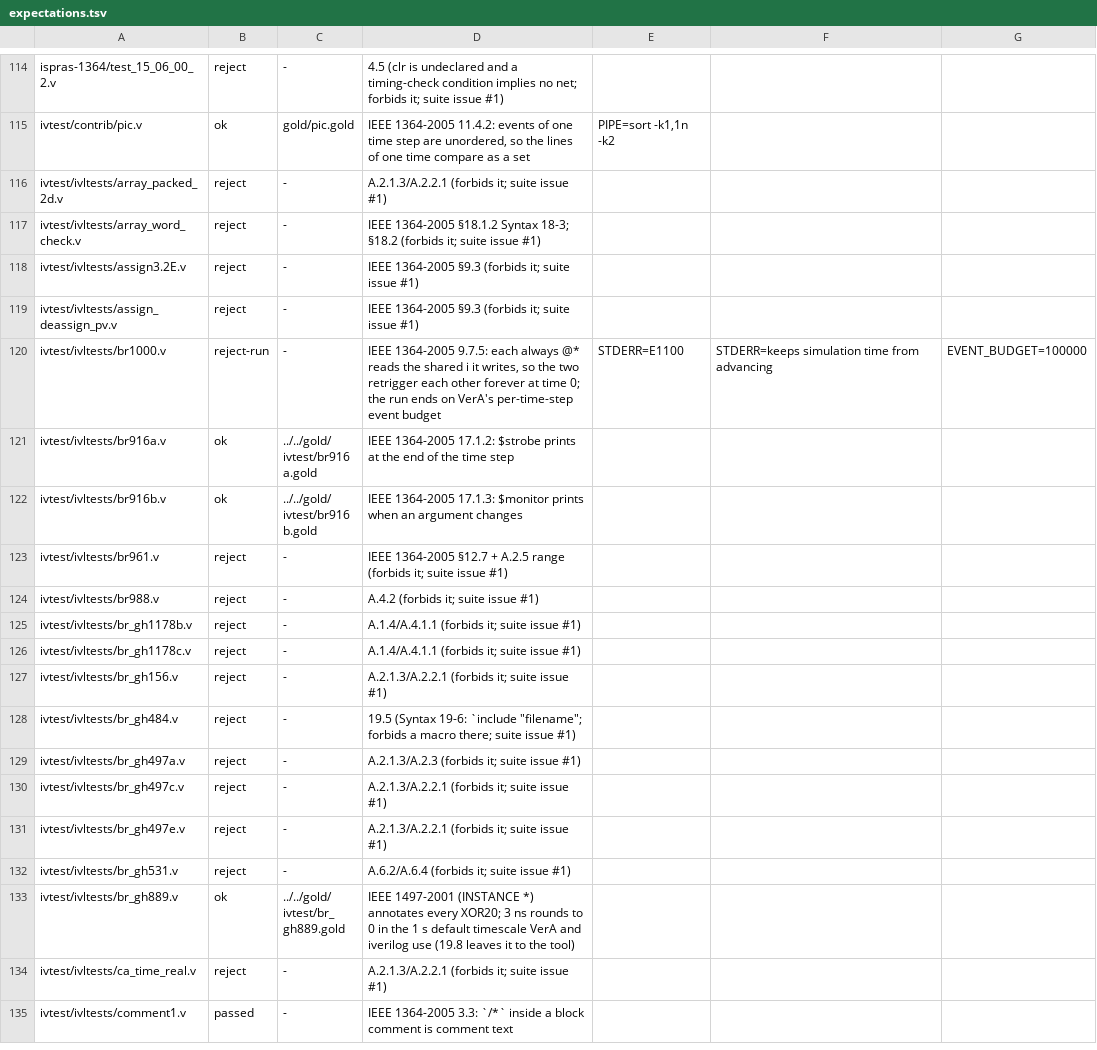
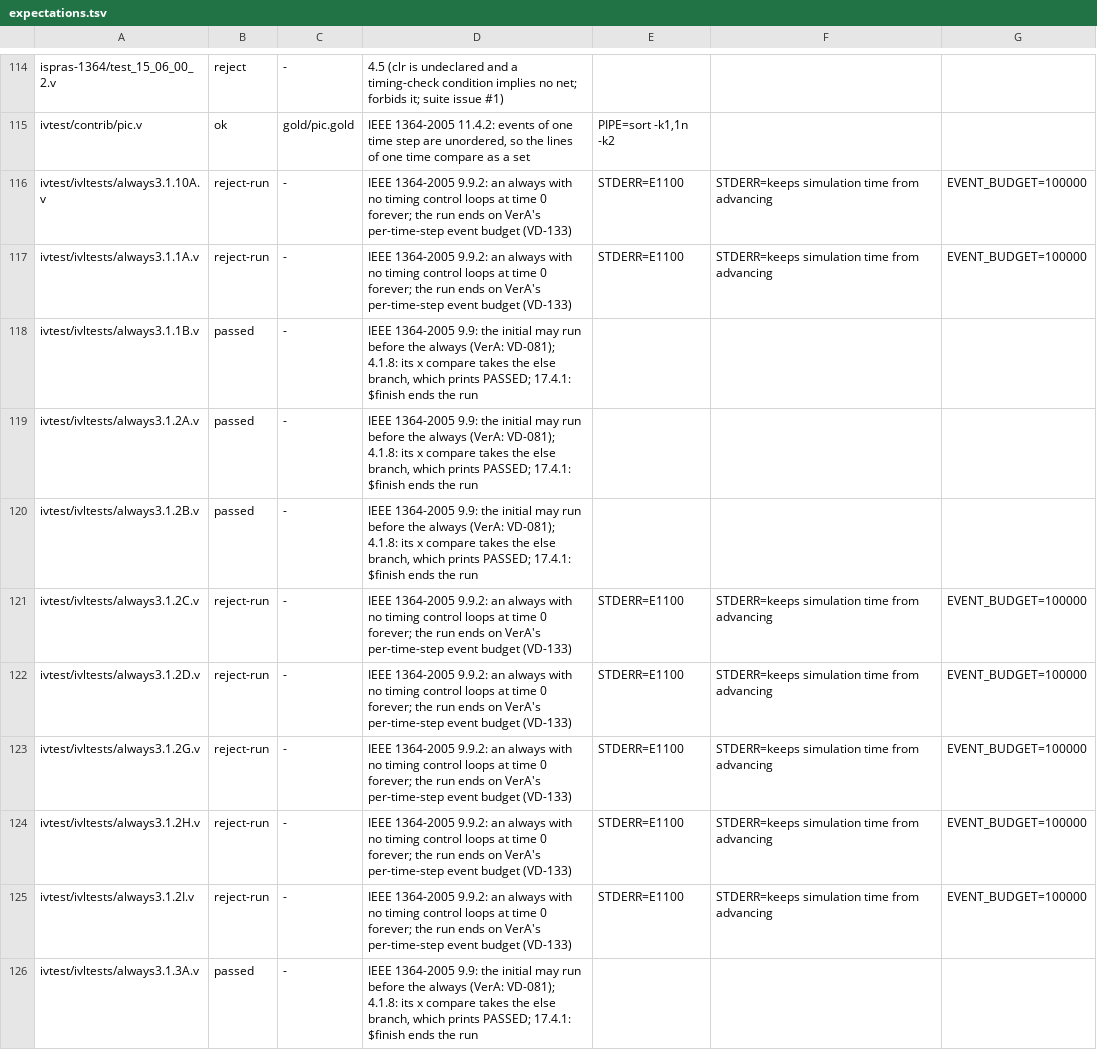
Before and after one commit to OpenFAT/VAMS-Conformance-Suite, a TSV file: external/expectations.tsv, drawn as a sheet; only a part is shown, gaps mark what is left out; the shorter side is filled out with more unchanged rows; the diff covers the shown part only; the diff names each change by its address in the sheet, - before the commit and + after, or states it on an @@ line.

Commit message:
external/expectations.tsv: the 15 always3.1.* rows that loop are reject-runs ended by the event budget (9.9.2, VD-133, EVENT_BUDGET=100000); the 6 whose initial runs first and takes the x-compare else branch are passed (9.9, 4.1.8, 17.4.1); localparam_type, parameter_type and pr1701890 are graded by the default gold (VD-120; the _std gold is vvp -compatible)

```diff
--- a/external/expectations.tsv
+++ b/external/expectations.tsv
+row 116: ivtest/ivltests/always3.1.10A.v | reject-run | - | IEEE 1364-2005 9.9.2: an always with no timing control loops at time 0 forever; the run ends on VerA's per-time-step event budget (VD-133) | STDERR=E1100 | STDERR=keeps simulation time from advancing | EVENT_BUDGET=100000
+row 117: ivtest/ivltests/always3.1.1A.v | reject-run | - | IEEE 1364-2005 9.9.2: an always with no timing control loops at time 0 forever; the run ends on VerA's per-time-step event budget (VD-133) | STDERR=E1100 | STDERR=keeps simulation time from advancing | EVENT_BUDGET=100000
+row 118: ivtest/ivltests/always3.1.1B.v | passed | - | IEEE 1364-2005 9.9: the initial may run before the always (VerA: VD-081); 4.1.8: its x compare takes the else branch, which prints PASSED; 17.4.1: $finish ends the run
+row 119: ivtest/ivltests/always3.1.2A.v | passed | - | IEEE 1364-2005 9.9: the initial may run before the always (VerA: VD-081); 4.1.8: its x compare takes the else branch, which prints PASSED; 17.4.1: $finish ends the run
+row 120: ivtest/ivltests/always3.1.2B.v | passed | - | IEEE 1364-2005 9.9: the initial may run before the always (VerA: VD-081); 4.1.8: its x compare takes the else branch, which prints PASSED; 17.4.1: $finish ends the run
+row 121: ivtest/ivltests/always3.1.2C.v | reject-run | - | IEEE 1364-2005 9.9.2: an always with no timing control loops at time 0 forever; the run ends on VerA's per-time-step event budget (VD-133) | STDERR=E1100 | STDERR=keeps simulation time from advancing | EVENT_BUDGET=100000
+row 122: ivtest/ivltests/always3.1.2D.v | reject-run | - | IEEE 1364-2005 9.9.2: an always with no timing control loops at time 0 forever; the run ends on VerA's per-time-step event budget (VD-133) | STDERR=E1100 | STDERR=keeps simulation time from advancing | EVENT_BUDGET=100000
+row 123: ivtest/ivltests/always3.1.2G.v | reject-run | - | IEEE 1364-2005 9.9.2: an always with no timing control loops at time 0 forever; the run ends on VerA's per-time-step event budget (VD-133) | STDERR=E1100 | STDERR=keeps simulation time from advancing | EVENT_BUDGET=100000
+row 124: ivtest/ivltests/always3.1.2H.v | reject-run | - | IEEE 1364-2005 9.9.2: an always with no timing control loops at time 0 forever; the run ends on VerA's per-time-step event budget (VD-133) | STDERR=E1100 | STDERR=keeps simulation time from advancing | EVENT_BUDGET=100000
+row 125: ivtest/ivltests/always3.1.2I.v | reject-run | - | IEEE 1364-2005 9.9.2: an always with no timing control loops at time 0 forever; the run ends on VerA's per-time-step event budget (VD-133) | STDERR=E1100 | STDERR=keeps simulation time from advancing | EVENT_BUDGET=100000
+row 126: ivtest/ivltests/always3.1.3A.v | passed | - | IEEE 1364-2005 9.9: the initial may run before the always (VerA: VD-081); 4.1.8: its x compare takes the else branch, which prints PASSED; 17.4.1: $finish ends the run
```
Also changed, not shown: 13 added rows elsewhere in this file, 1 other file.
